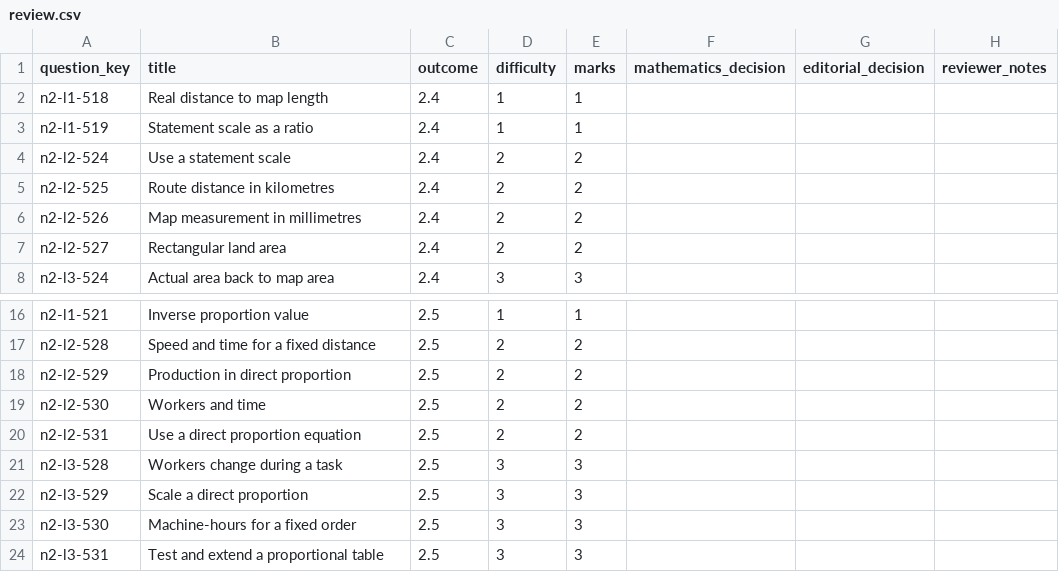
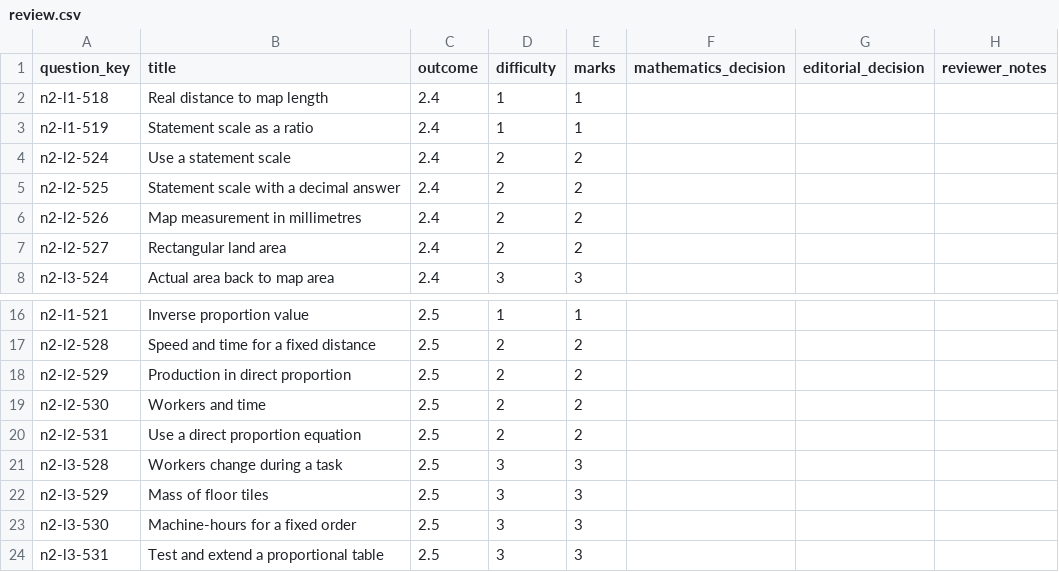
Before and after one commit to Willedward/asean_academy, a CSV file: backend_resources/question_bank/g3_math/secondary_2/n2/v1/review_packets/g3-sec2-n2-b004/review.csv, drawn as a sheet; only a part is shown, gaps mark what is left out.

```diff
--- a/backend_resources/question_bank/g3_math/secondary_2/n2/v1/review_packets/g3-sec2-n2-b004/review.csv
+++ b/backend_resources/question_bank/g3_math/secondary_2/n2/v1/review_packets/g3-sec2-n2-b004/review.csv
@@ -4,3 +4,3 @@ n2-l1-519,Statement scale as a ratio,2.4,1,1,,,
 n2-l2-524,Use a statement scale,2.4,2,2,,,
-n2-l2-525,Route distance in kilometres,2.4,2,2,,,
+n2-l2-525,Statement scale with a decimal answer,2.4,2,2,,,
 n2-l2-526,Map measurement in millimetres,2.4,2,2,,,
@@ -21,3 +21,3 @@ n2-l2-531,Use a direct proportion equation,2.5,2,2,,,
 n2-l3-528,Workers change during a task,2.5,3,3,,,
-n2-l3-529,Scale a direct proportion,2.5,3,3,,,
+n2-l3-529,Mass of floor tiles,2.5,3,3,,,
 n2-l3-530,Machine-hours for a fixed order,2.5,3,3,,,
```
Also changed, not shown: 23 other files.
